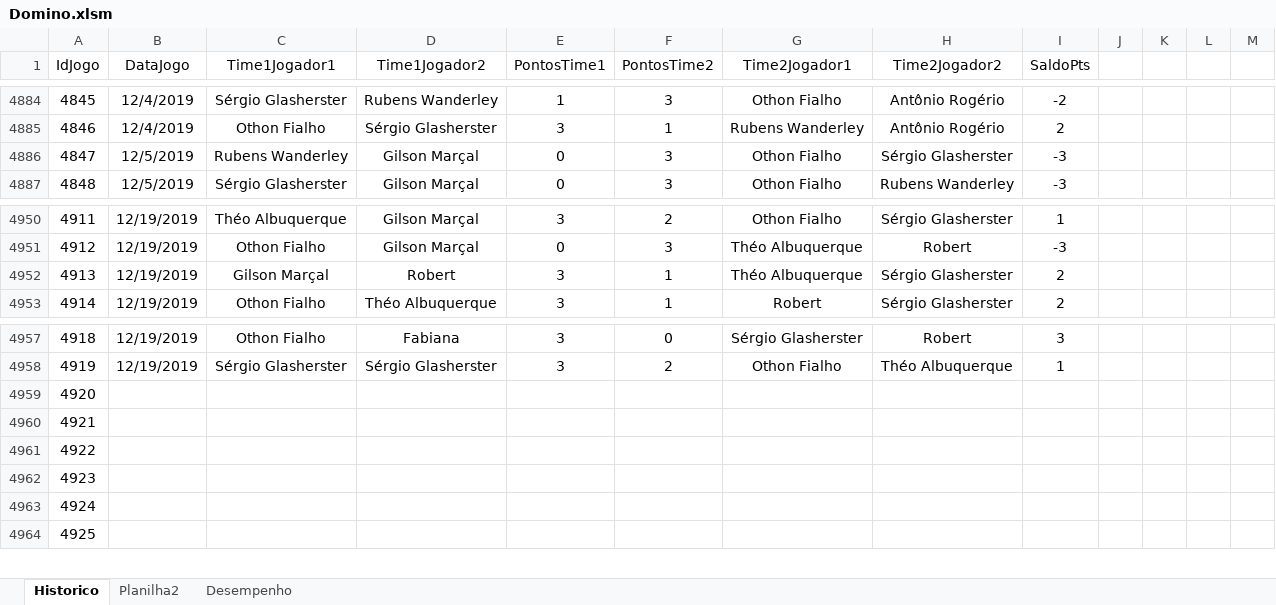
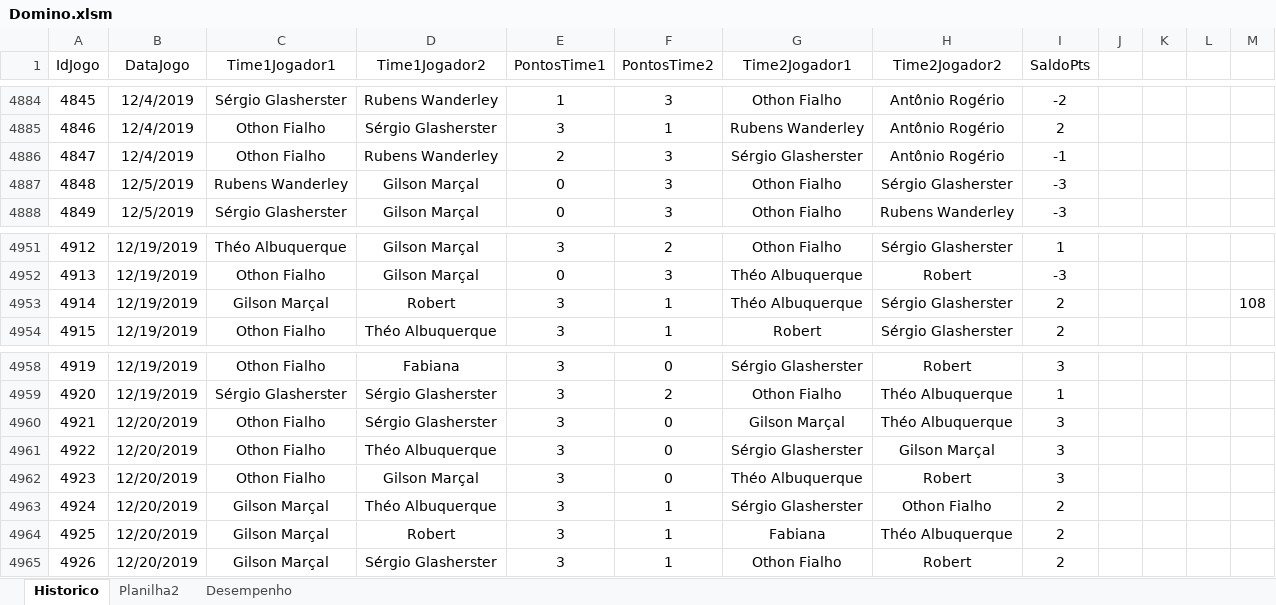
Before and after one commit to theoadepaula/domino, an Excel workbook: src/Domino.xlsm, sheet Historico, drawn as a sheet; only a part is shown, gaps mark what is left out; values as stored, in another font and other column widths than the file's, no borders; table styles not drawn; addresses are those after the commit; the diff covers the shown part only; the diff names each change by its address in the sheet, - before the commit and + after, or states it on an @@ line.

```diff
--- a/src/Domino.xlsm (sheet Historico)
+++ b/src/Domino.xlsm (sheet Historico)
+row 4886: 4847 | 12/4/2019 | Othon Fialho | Rubens Wanderley | 2 | 3 | Sérgio Glasherster | Antônio Rogério | -1
@@ column A (IdJogo) renumbered from row 4887 down @@
-M4953: (empty)
+M4953: 108
-B4960:B4965 (DataJogo): (empty)
+B4960:B4965 (DataJogo): 12/20/2019
-C4960:C4962 (Time1Jogador1): (empty)
+C4960:C4962 (Time1Jogador1): Othon Fialho
-D4960 (Time1Jogador2): (empty)
+D4960 (Time1Jogador2): Sérgio Glasherster
-E4960:E4965 (PontosTime1): (empty)
+E4960:E4965 (PontosTime1): 3
-F4960:F4962 (PontosTime2): (empty)
+F4960:F4962 (PontosTime2): 0
-G4960 (Time2Jogador1): (empty)
+G4960 (Time2Jogador1): Gilson Marçal
-H4960 (Time2Jogador2): (empty)
+H4960 (Time2Jogador2): Théo Albuquerque
-I4960:I4962 (SaldoPts): (empty)
+I4960:I4962 (SaldoPts): 3
-D4961 (Time1Jogador2): (empty)
+D4961 (Time1Jogador2): Théo Albuquerque
-G4961 (Time2Jogador1): (empty)
+G4961 (Time2Jogador1): Sérgio Glasherster
-H4961 (Time2Jogador2): (empty)
+H4961 (Time2Jogador2): Gilson Marçal
-D4962 (Time1Jogador2): (empty)
+D4962 (Time1Jogador2): Gilson Marçal
-G4962 (Time2Jogador1): (empty)
+G4962 (Time2Jogador1): Théo Albuquerque
-H4962 (Time2Jogador2): (empty)
+H4962 (Time2Jogador2): Robert
-C4963:C4965 (Time1Jogador1): (empty)
+C4963:C4965 (Time1Jogador1): Gilson Marçal
-D4963 (Time1Jogador2): (empty)
+D4963 (Time1Jogador2): Théo Albuquerque
-F4963:F4965 (PontosTime2): (empty)
+F4963:F4965 (PontosTime2): 1
-G4963 (Time2Jogador1): (empty)
+G4963 (Time2Jogador1): Sérgio Glasherster
-H4963 (Time2Jogador2): (empty)
+H4963 (Time2Jogador2): Othon Fialho
-I4963:I4965 (SaldoPts): (empty)
+I4963:I4965 (SaldoPts): 2
-D4964 (Time1Jogador2): (empty)
+D4964 (Time1Jogador2): Robert
-G4964 (Time2Jogador1): (empty)
+G4964 (Time2Jogador1): Fabiana
-H4964 (Time2Jogador2): (empty)
+H4964 (Time2Jogador2): Théo Albuquerque
-D4965 (Time1Jogador2): (empty)
+D4965 (Time1Jogador2): Sérgio Glasherster
-G4965 (Time2Jogador1): (empty)
+G4965 (Time2Jogador1): Othon Fialho
-H4965 (Time2Jogador2): (empty)
+H4965 (Time2Jogador2): Robert
```
Also changed, not shown: 33 removed rows and 56 edited cells elsewhere in this sheet, sheet Desempenho, formulas that keep their value.
